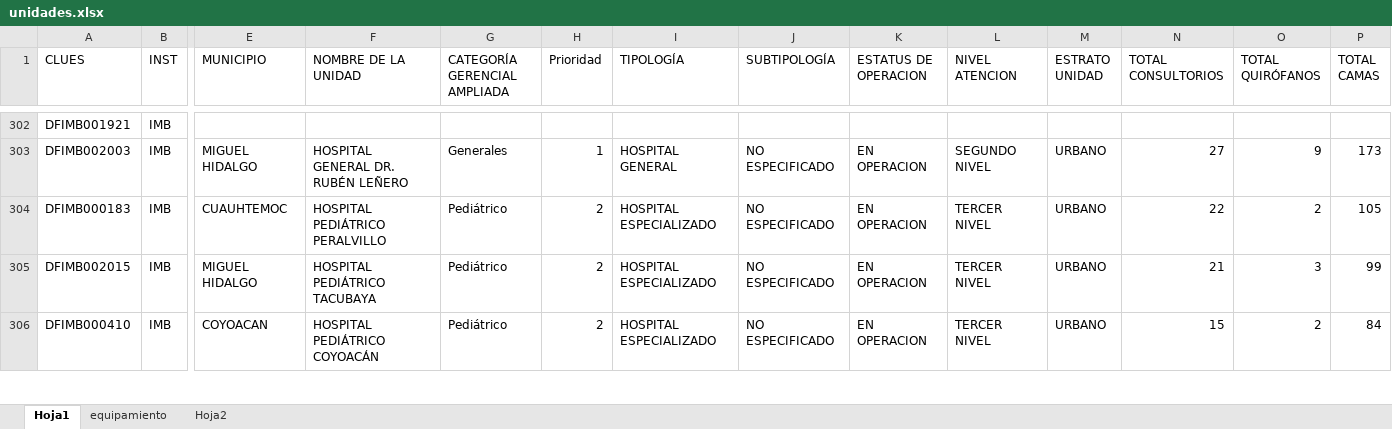
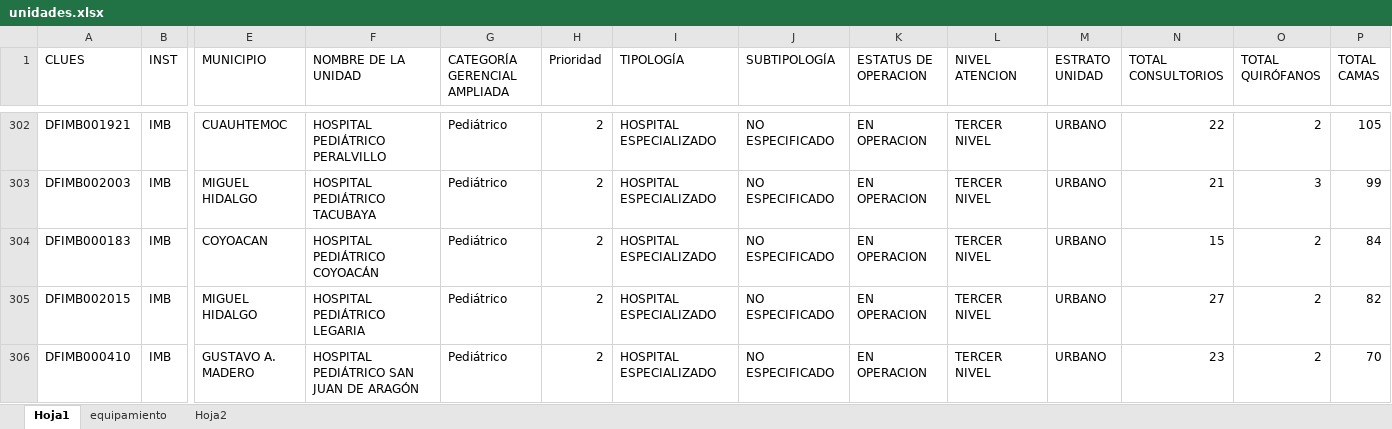
Before and after one commit to DanielJimenezA/implementacion_eds_imb, an Excel workbook: excel/unidades.xlsx, sheet Hoja1, drawn as a sheet; only a part is shown, gaps mark what is left out; values as stored, in another font and other column widths than the file's, no cell formats; conditional formats not drawn; the diff covers the shown part only; the diff names each change by its address in the sheet, - before the commit and + after, or states it on an @@ line.

Commit message:
Se actualizan datos de hospitales y equipamiento 29/06/2026 10:57 a. m.

```diff
--- a/excel/unidades.xlsx (sheet Hoja1)
+++ b/excel/unidades.xlsx (sheet Hoja1)
-E302 (MUNICIPIO): (empty)
+E302 (MUNICIPIO): CUAUHTEMOC
-F302 (NOMBRE DE LA UNIDAD): (empty)
+F302 (NOMBRE DE LA UNIDAD): HOSPITAL PEDIÁTRICO PERALVILLO
-G302 (CATEGORÍA GERENCIAL AMPLIADA): (empty)
+G302 (CATEGORÍA GERENCIAL AMPLIADA): Pediátrico
-H302 (Prioridad): (empty)
+H302 (Prioridad): 2
-I302 (TIPOLOGÍA): (empty)
+I302 (TIPOLOGÍA): HOSPITAL ESPECIALIZADO
-J302 (SUBTIPOLOGÍA): (empty)
+J302 (SUBTIPOLOGÍA): NO ESPECIFICADO
-K302 (ESTATUS DE OPERACION): (empty)
+K302 (ESTATUS DE OPERACION): EN OPERACION
-L302 (NIVEL ATENCION): (empty)
+L302 (NIVEL ATENCION): TERCER NIVEL
-M302 (ESTRATO UNIDAD): (empty)
+M302 (ESTRATO UNIDAD): URBANO
-N302 (TOTAL CONSULTORIOS): (empty)
+N302 (TOTAL CONSULTORIOS): 22
-O302 (TOTAL QUIRÓFANOS): (empty)
+O302 (TOTAL QUIRÓFANOS): 2
-P302 (TOTAL CAMAS): (empty)
+P302 (TOTAL CAMAS): 105
-F303 (NOMBRE DE LA UNIDAD): HOSPITAL GENERAL DR. RUBÉN LEÑERO
+F303 (NOMBRE DE LA UNIDAD): HOSPITAL PEDIÁTRICO TACUBAYA
-G303 (CATEGORÍA GERENCIAL AMPLIADA): Generales
+G303 (CATEGORÍA GERENCIAL AMPLIADA): Pediátrico
-H303 (Prioridad): 1
+H303 (Prioridad): 2
-I303 (TIPOLOGÍA): HOSPITAL GENERAL
+I303 (TIPOLOGÍA): HOSPITAL ESPECIALIZADO
-L303 (NIVEL ATENCION): SEGUNDO NIVEL
+L303 (NIVEL ATENCION): TERCER NIVEL
-N303 (TOTAL CONSULTORIOS): 27
+N303 (TOTAL CONSULTORIOS): 21
-O303 (TOTAL QUIRÓFANOS): 9
+O303 (TOTAL QUIRÓFANOS): 3
-P303 (TOTAL CAMAS): 173
+P303 (TOTAL CAMAS): 99
-E304 (MUNICIPIO): CUAUHTEMOC
+E304 (MUNICIPIO): COYOACAN
-F304 (NOMBRE DE LA UNIDAD): HOSPITAL PEDIÁTRICO PERALVILLO
+F304 (NOMBRE DE LA UNIDAD): HOSPITAL PEDIÁTRICO COYOACÁN
-N304 (TOTAL CONSULTORIOS): 22
+N304 (TOTAL CONSULTORIOS): 15
-P304 (TOTAL CAMAS): 105
+P304 (TOTAL CAMAS): 84
-F305 (NOMBRE DE LA UNIDAD): HOSPITAL PEDIÁTRICO TACUBAYA
+F305 (NOMBRE DE LA UNIDAD): HOSPITAL PEDIÁTRICO LEGARIA
-N305 (TOTAL CONSULTORIOS): 21
+N305 (TOTAL CONSULTORIOS): 27
-O305 (TOTAL QUIRÓFANOS): 3
+O305 (TOTAL QUIRÓFANOS): 2
-P305 (TOTAL CAMAS): 99
+P305 (TOTAL CAMAS): 82
-E306 (MUNICIPIO): COYOACAN
+E306 (MUNICIPIO): GUSTAVO A. MADERO
-F306 (NOMBRE DE LA UNIDAD): HOSPITAL PEDIÁTRICO COYOACÁN
+F306 (NOMBRE DE LA UNIDAD): HOSPITAL PEDIÁTRICO SAN JUAN DE ARAGÓN
-N306 (TOTAL CONSULTORIOS): 15
+N306 (TOTAL CONSULTORIOS): 23
-P306 (TOTAL CAMAS): 84
+P306 (TOTAL CAMAS): 70
```
Also changed, not shown: 1819 edited cells elsewhere in this sheet, sheet equipamiento, cell formats, 3 other files.
